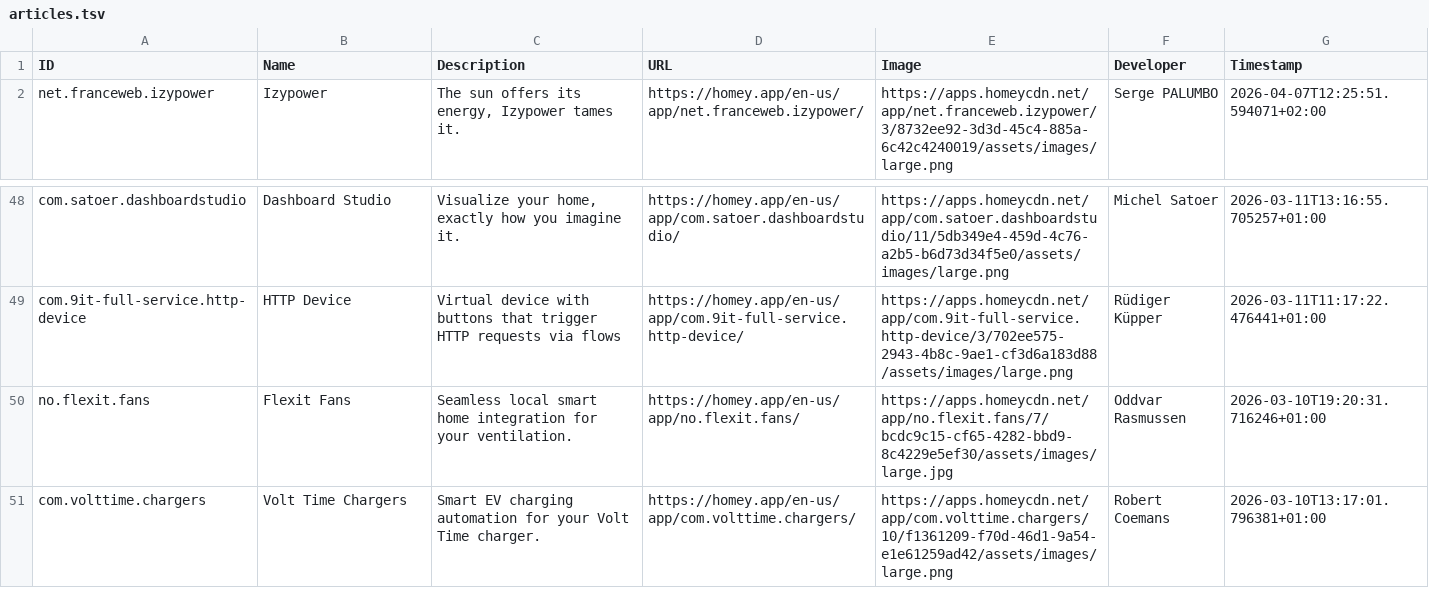
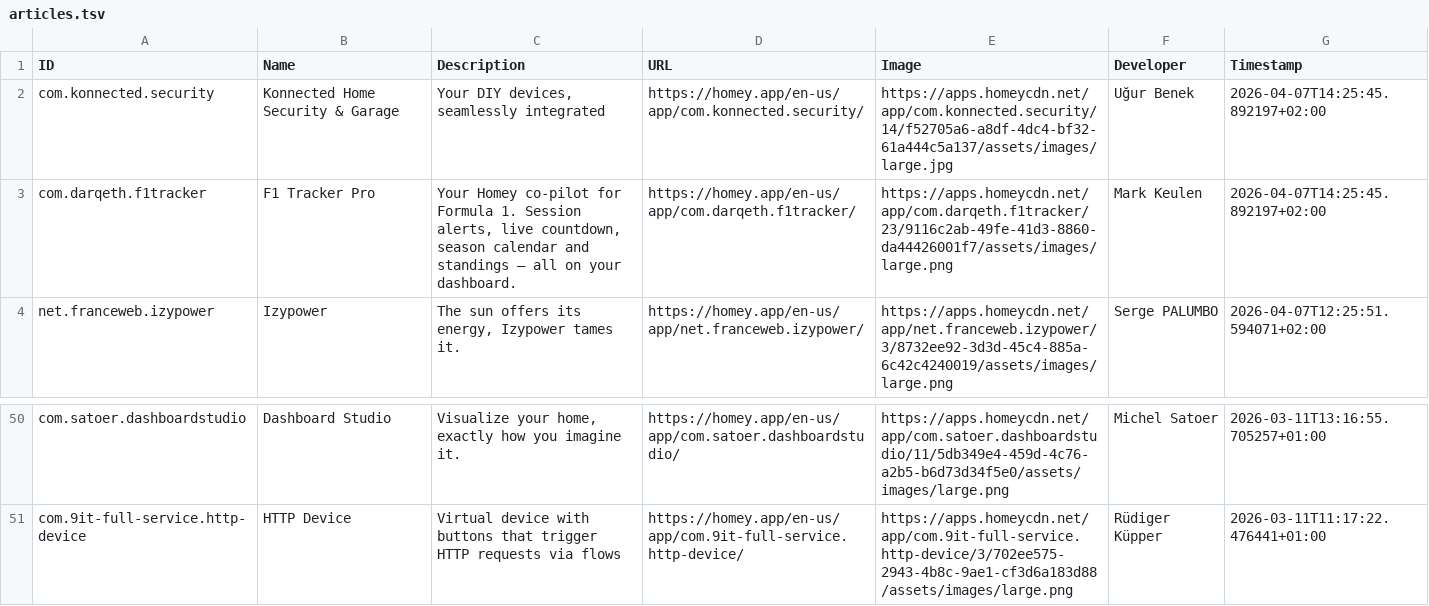
Before and after one commit to bennokress/rss-feeds, a TSV file: Homey App Store - New Apps/articles.tsv, drawn as a sheet; only a part is shown, gaps mark what is left out.

```diff
--- a/Homey App Store - New Apps/articles.tsv
+++ b/Homey App Store - New Apps/articles.tsv
@@ -1,2 +1,4 @@
 ID	Name	Description	URL	Image	Developer	Timestamp
+com.konnected.security	Konnected Home Security & Garage	Your DIY devices, seamlessly integrated	https://homey.app/en-us/app/com.konnected.security/	https://apps.homeycdn.net/app/com.konnected.security/14/f52705a6-a8df-4dc4-bf32-61a444c5a137/assets/images/large.jpg	Uğur Benek	2026-04-07T14:25:45.892197+02:00
+com.darqeth.f1tracker	F1 Tracker Pro	Your Homey co-pilot for Formula 1. Session alerts, live countdown, season calendar and standings — all on your dashboard.	https://homey.app/en-us/app/com.darqeth.f1tracker/	https://apps.homeycdn.net/app/com.darqeth.f1tracker/23/9116c2ab-49fe-41d3-8860-da44426001f7/assets/images/large.png	Mark Keulen	2026-04-07T14:25:45.892197+02:00
 net.franceweb.izypower	Izypower	The sun offers its energy, Izypower tames it.	https://homey.app/en-us/app/net.franceweb.izypower/	https://apps.homeycdn.net/app/net.franceweb.izypower/3/8732ee92-3d3d-45c4-885a-6c42c4240019/assets/images/large.png	Serge PALUMBO	2026-04-07T12:25:51.594071+02:00
@@ -49,3 +51 @@ com.satoer.dashboardstudio	Dashboard Studio	Visualize your home, exactly how you
 com.9it-full-service.http-device	HTTP Device	Virtual device with buttons that trigger HTTP requests via flows	https://homey.app/en-us/app/com.9it-full-service.http-device/	https://apps.homeycdn.net/app/com.9it-full-service.http-device/3/702ee575-2943-4b8c-9ae1-cf3d6a183d88/assets/images/large.png	Rüdiger Küpper	2026-03-11T11:17:22.476441+01:00
-no.flexit.fans	Flexit Fans	Seamless local smart home integration for your ventilation.	https://homey.app/en-us/app/no.flexit.fans/	https://apps.homeycdn.net/app/no.flexit.fans/7/bcdc9c15-cf65-4282-bbd9-8c4229e5ef30/assets/images/large.jpg	Oddvar Rasmussen	2026-03-10T19:20:31.716246+01:00
-com.volttime.chargers	Volt Time Chargers	Smart EV charging automation for your Volt Time charger.	https://homey.app/en-us/app/com.volttime.chargers/	https://apps.homeycdn.net/app/com.volttime.chargers/10/f1361209-f70d-46d1-9a54-e1e61259ad42/assets/images/large.png	Robert Coemans	2026-03-10T13:17:01.796381+01:00
```
Also changed, not shown: 1 other file.
